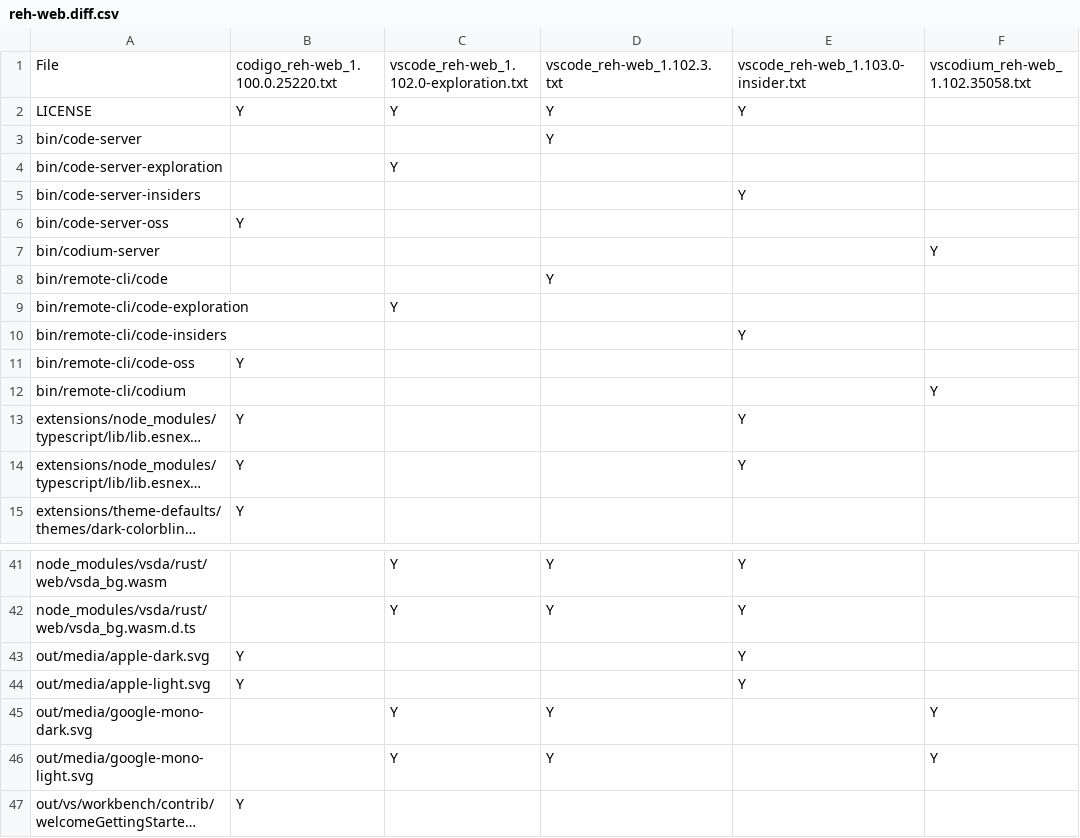
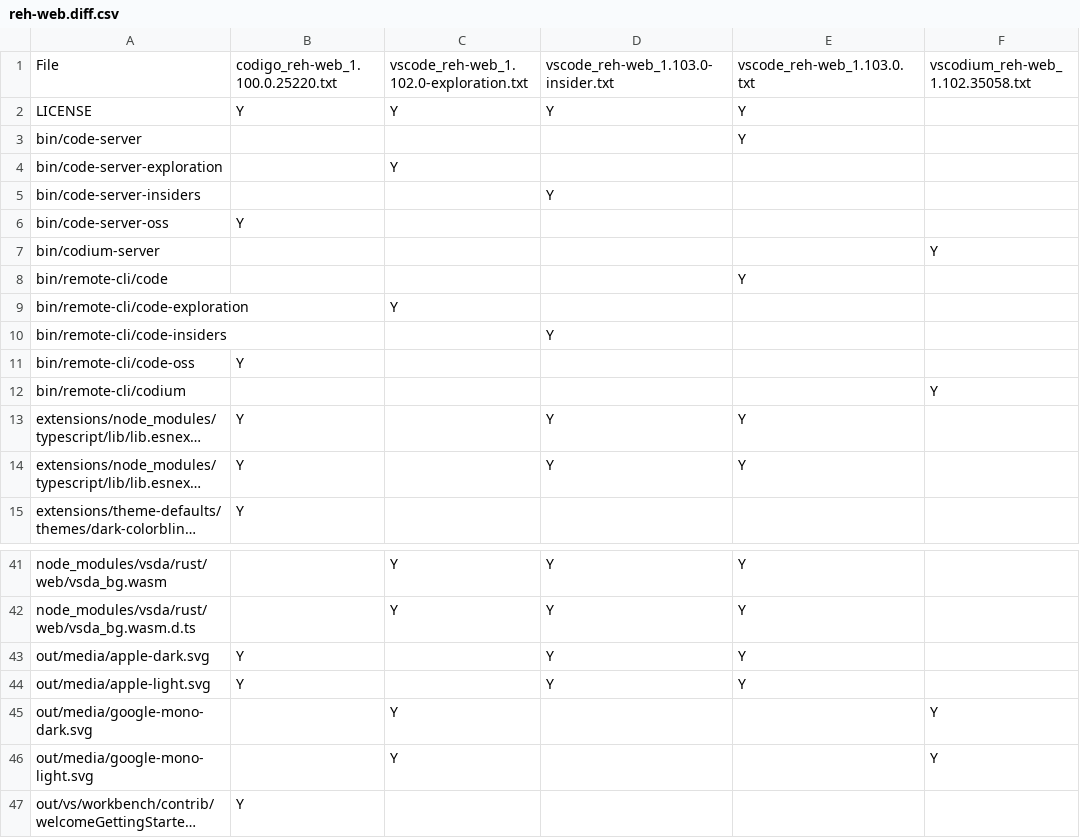
Before and after one commit to btwiuse/vsdiff, a CSV file: reh-web.diff.csv, drawn as a sheet; only a part is shown, gaps mark what is left out; long unchanged cells end in …; the diff names each change by its address in the sheet, - before the commit and + after, or states it on an @@ line.

```diff
--- a/reh-web.diff.csv
+++ b/reh-web.diff.csv
-D1: vscode_reh-web_1.102.3.txt
+D1: vscode_reh-web_1.103.0-insider.txt
-E1: vscode_reh-web_1.103.0-insider.txt
+E1: vscode_reh-web_1.103.0.txt
-D3: Y
+D3: (empty)
-E3: (empty)
+E3: Y
-D5: (empty)
+D5: Y
-E5: Y
+E5: (empty)
-D8: Y
+D8: (empty)
-E8: (empty)
+E8: Y
-D10: (empty)
+D10: Y
-E10: Y
+E10: (empty)
-D13:D14: (empty)
+D13:D14: Y
-D43:D44: (empty)
+D43:D44: Y
-D45:D46: Y
+D45:D46: (empty)
```
Also changed, not shown: reh.diff.csv, web.diff.csv, 4 other files.
